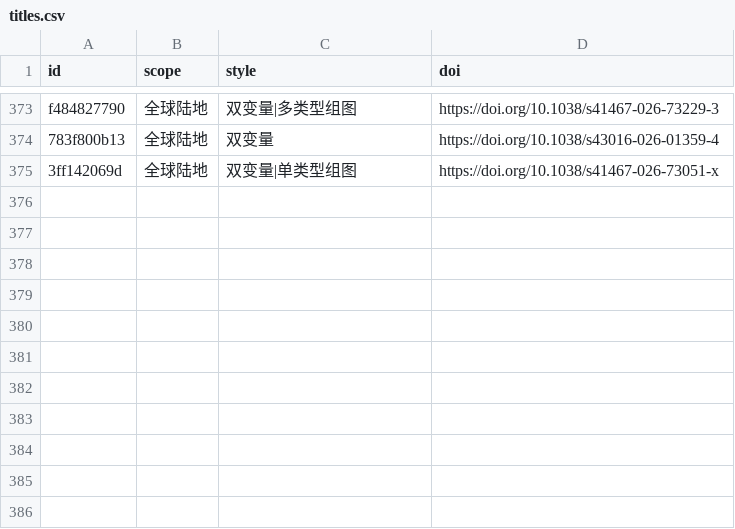
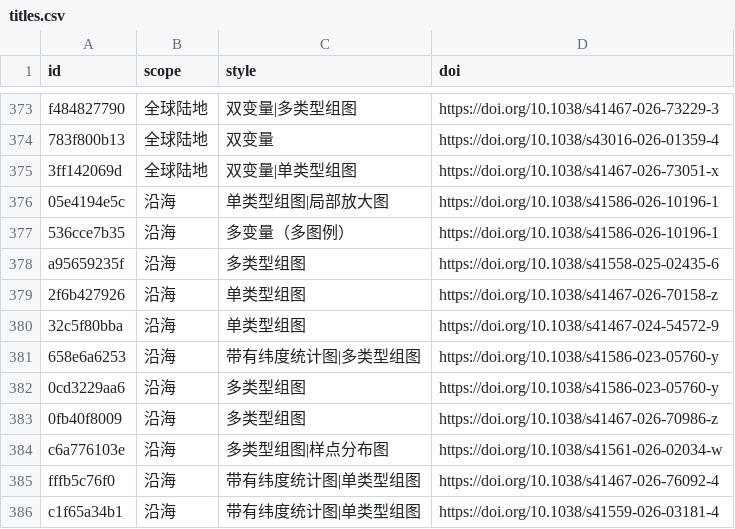
Before and after one commit to zbhgis/GeoSciPlot, a CSV file: meta/titles.csv, drawn as a sheet; only a part is shown, gaps mark what is left out; the diff names each change by its address in the sheet, - before the commit and + after, or states it on an @@ line.

```diff
--- a/meta/titles.csv
+++ b/meta/titles.csv
+row 376: 05e4194e5c | 沿海 | 单类型组图|局部放大图 | https://doi.org/10.1038/s41586-026-10196-1
+row 377: 536cce7b35 | 沿海 | 多变量（多图例） | https://doi.org/10.1038/s41586-026-10196-1
+row 378: a95659235f | 沿海 | 多类型组图 | https://doi.org/10.1038/s41558-025-02435-6
+row 379: 2f6b427926 | 沿海 | 单类型组图 | https://doi.org/10.1038/s41467-026-70158-z
+row 380: 32c5f80bba | 沿海 | 单类型组图 | https://doi.org/10.1038/s41467-024-54572-9
+row 381: 658e6a6253 | 沿海 | 带有纬度统计图|多类型组图 | https://doi.org/10.1038/s41586-023-05760-y
+row 382: 0cd3229aa6 | 沿海 | 多类型组图 | https://doi.org/10.1038/s41586-023-05760-y
+row 383: 0fb40f8009 | 沿海 | 多类型组图 | https://doi.org/10.1038/s41467-026-70986-z
+row 384: c6a776103e | 沿海 | 多类型组图|样点分布图 | https://doi.org/10.1038/s41561-026-02034-w
+row 385: fffb5c76f0 | 沿海 | 带有纬度统计图|单类型组图 | https://doi.org/10.1038/s41467-026-76092-4
+row 386: c1f65a34b1 | 沿海 | 带有纬度统计图|单类型组图 | https://doi.org/10.1038/s41559-026-03181-4
```
Also changed, not shown: 32 other files.
